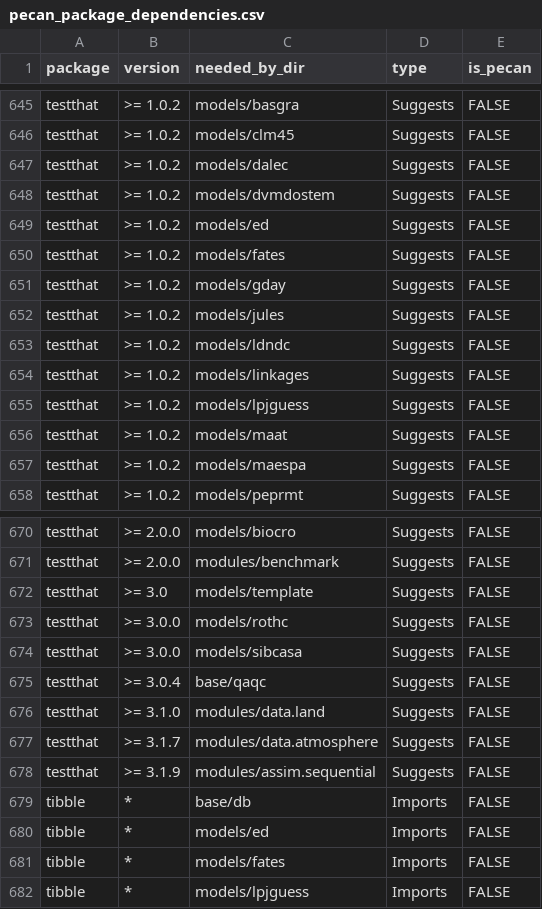
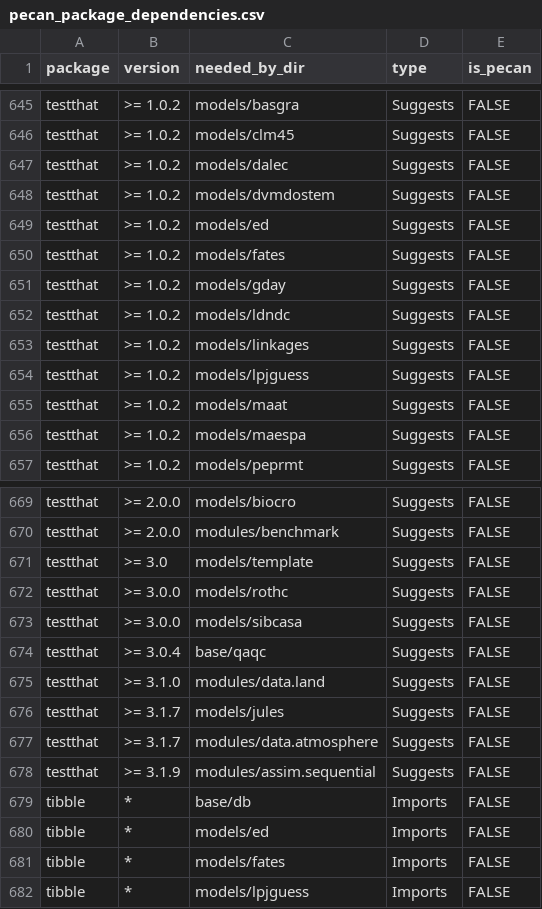
Before and after one commit to PecanProject/pecan, a CSV file: docker/depends/pecan_package_dependencies.csv, drawn as a sheet; only a part is shown, gaps mark what is left out; removed rows and columns are numbered as before the commit, all else as after; the diff names each change by its address in the sheet, - before the commit and + after, or states it on an @@ line.

Commit message:
Require testthat >= 3.1.7 for PEcAn.JULES
The JULES config writer test uses local_mocked_bindings, which was added in
testthat 3.1.7.

```diff
--- a/docker/depends/pecan_package_dependencies.csv
+++ b/docker/depends/pecan_package_dependencies.csv
-row 652: testthat | >= 1.0.2 | models/jules | Suggests | FALSE
+row 676: testthat | >= 3.1.7 | models/jules | Suggests | FALSE
```
Also changed, not shown: 1 other file.
